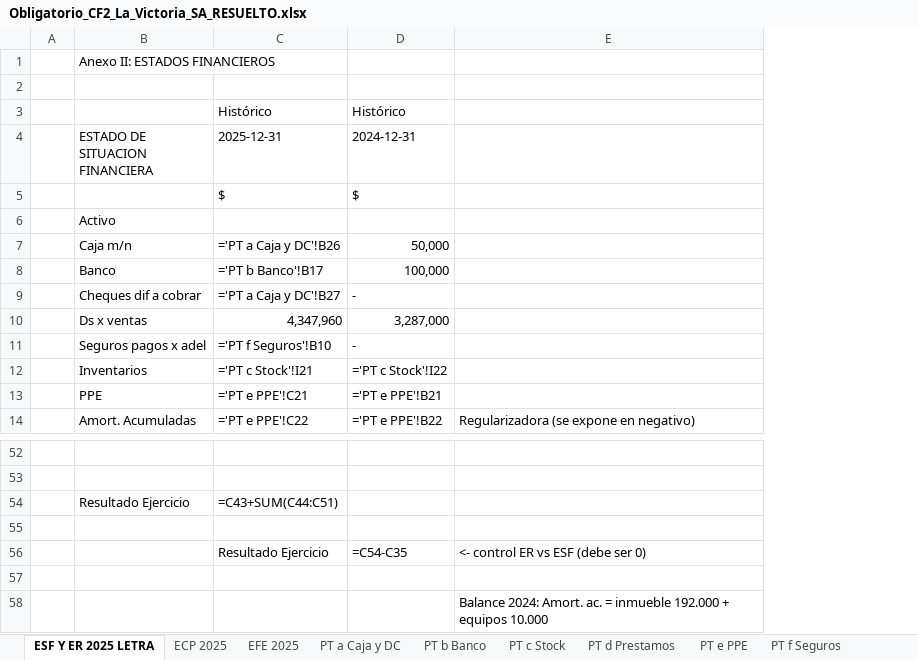
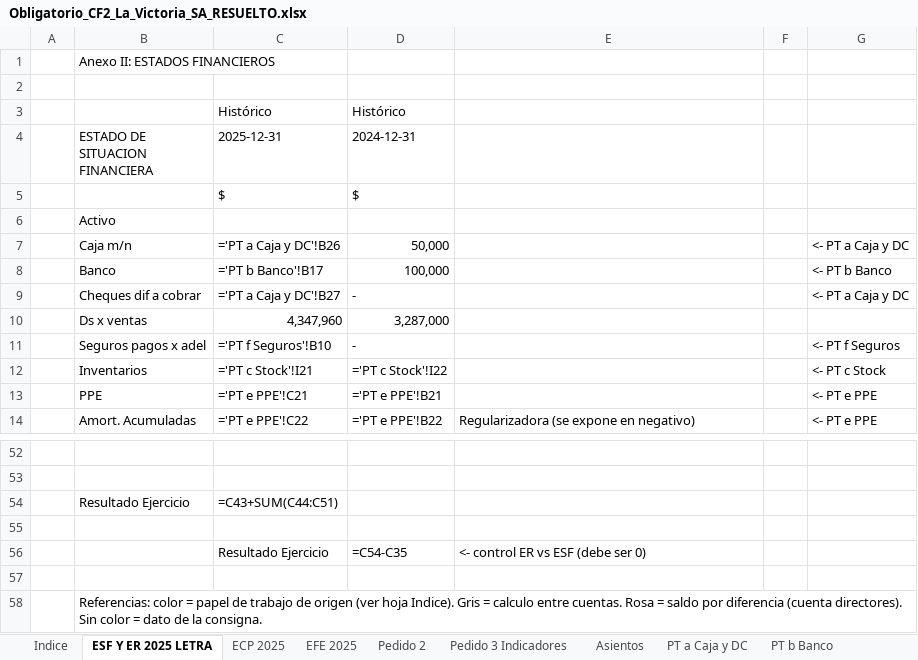
Before and after one commit to playahondau/canchadigital, an Excel workbook: obligatorio_CF2/Obligatorio_CF2_La_Victoria_SA_RESUELTO.xlsx, sheet ESF Y ER 2025 LETRA, drawn as a sheet; only a part is shown, gaps mark what is left out; values as stored, in another font and other column widths than the file's, no cell formats; formulas without a stored value are shown as written; removed rows and columns are numbered as before the commit, all else as after; the diff names each change by its address in the sheet, - before the commit and + after, or states it on an @@ line.

```diff
--- a/obligatorio_CF2/Obligatorio_CF2_La_Victoria_SA_RESUELTO.xlsx (sheet ESF Y ER 2025 LETRA)
+++ b/obligatorio_CF2/Obligatorio_CF2_La_Victoria_SA_RESUELTO.xlsx (sheet ESF Y ER 2025 LETRA)
+sheet tab: Indice
+sheet tab: Pedido 2
+column F, empty
+column G, rows 7-14: <- PT a Caja y DC | <- PT b Banco | <- PT a Caja y DC |  | <- PT f Seguros | <- PT c Stock | <- PT e PPE | <- PT e PPE
-row 58:  |  |  |  | Balance 2024: Amort. ac. = inmueble 192.000 + equipos 10.000
+row 58:  | Referencias: color = papel de trabajo de origen (ver hoja Indice). Gris = calculo entre cuentas. Rosa = saldo por diferencia (cuenta directores). Sin color = dato de la consigna.
```
Also changed, not shown: sheet Asientos, sheet ECP 2025, sheet Pedido 3 Indicadores, sheet EFE 2025, sheet PT c Stock, sheet PT e PPE, 5 more sheets, other sheet tabs, cell formats, 1 other file.
